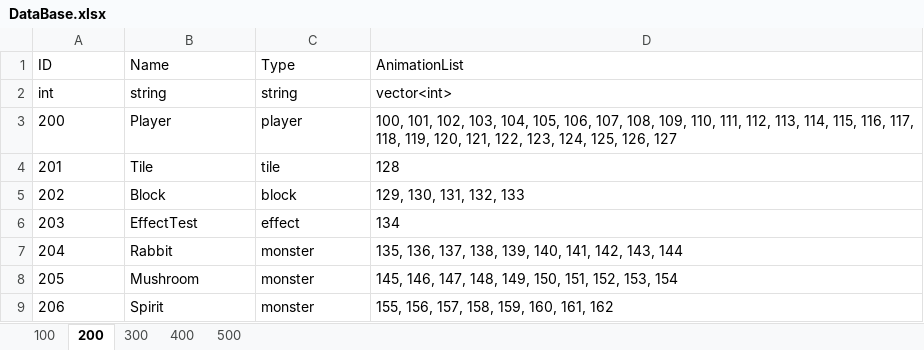
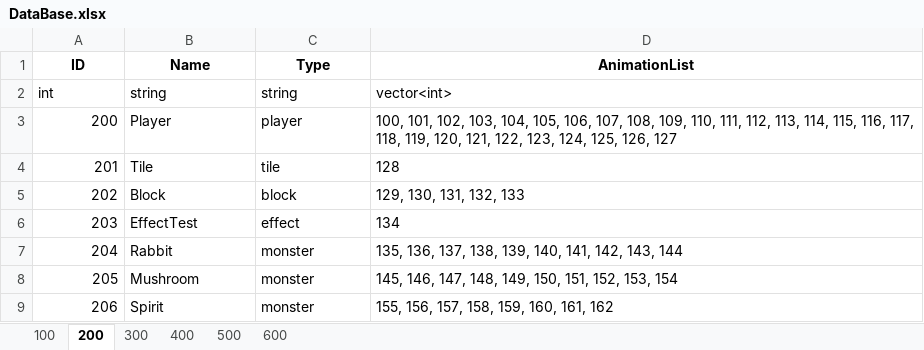
Before and after one commit to DJMAXJOAA/WinAPIProject, an Excel workbook: Output/bin/content/data/DataBase.xlsx, sheet 200, drawn as a sheet; values as stored, in another font and other column widths than the file's, no borders; the diff names each change by its address in the sheet, - before the commit and + after, or states it on an @@ line.

```diff
--- a/Output/bin/content/data/DataBase.xlsx (sheet 200)
+++ b/Output/bin/content/data/DataBase.xlsx (sheet 200)
+sheet tab: 600
@@ A1:D1 bold: off → on, alignment: left → center @@
-A3:A9 alignment: left
+A3:A9 alignment: right
```
Also changed, not shown: sheet 100, sheet 300, sheet 500, sheet 400, 50 other files.
